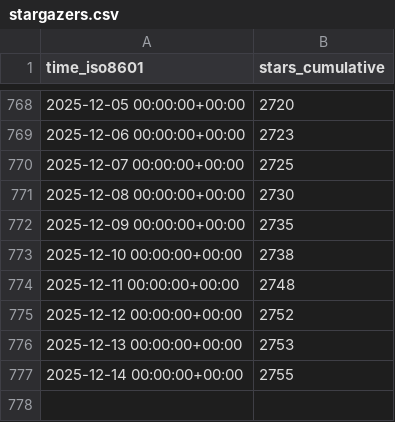
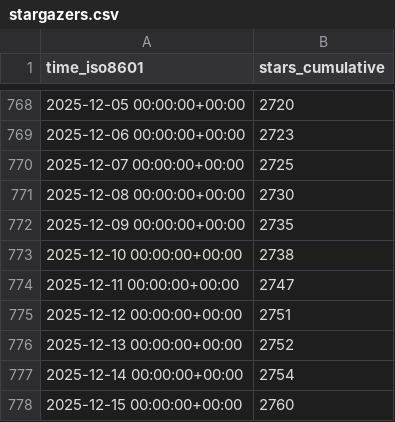
Before and after one commit to dynamia-ai/hami-analysis, a CSV file: Project-HAMi/HAMi/ghrs-data/stargazers.csv, drawn as a sheet; only a part is shown, gaps mark what is left out.

```diff
--- a/Project-HAMi/HAMi/ghrs-data/stargazers.csv
+++ b/Project-HAMi/HAMi/ghrs-data/stargazers.csv
@@ -773,5 +773,6 @@ time_iso8601,stars_cumulative
 2025-12-10 00:00:00+00:00,2738
-2025-12-11 00:00:00+00:00,2748
-2025-12-12 00:00:00+00:00,2752
-2025-12-13 00:00:00+00:00,2753
-2025-12-14 00:00:00+00:00,2755
+2025-12-11 00:00:00+00:00,2747
+2025-12-12 00:00:00+00:00,2751
+2025-12-13 00:00:00+00:00,2752
+2025-12-14 00:00:00+00:00,2754
+2025-12-15 00:00:00+00:00,2760
```
